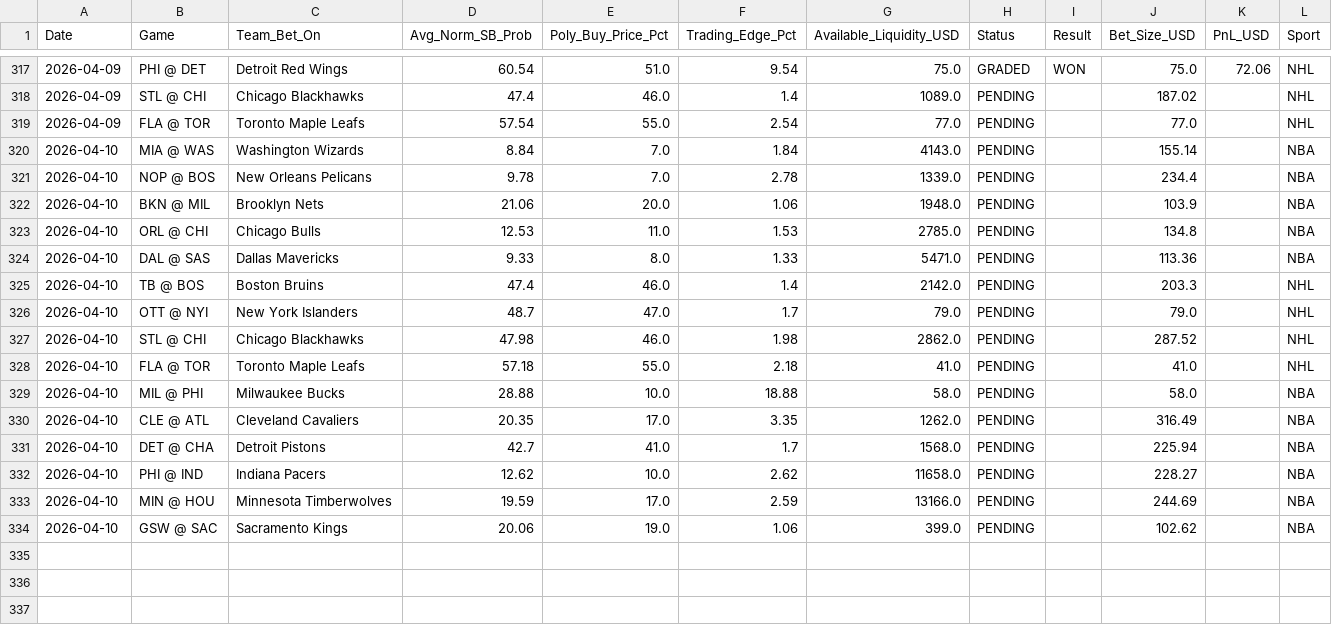
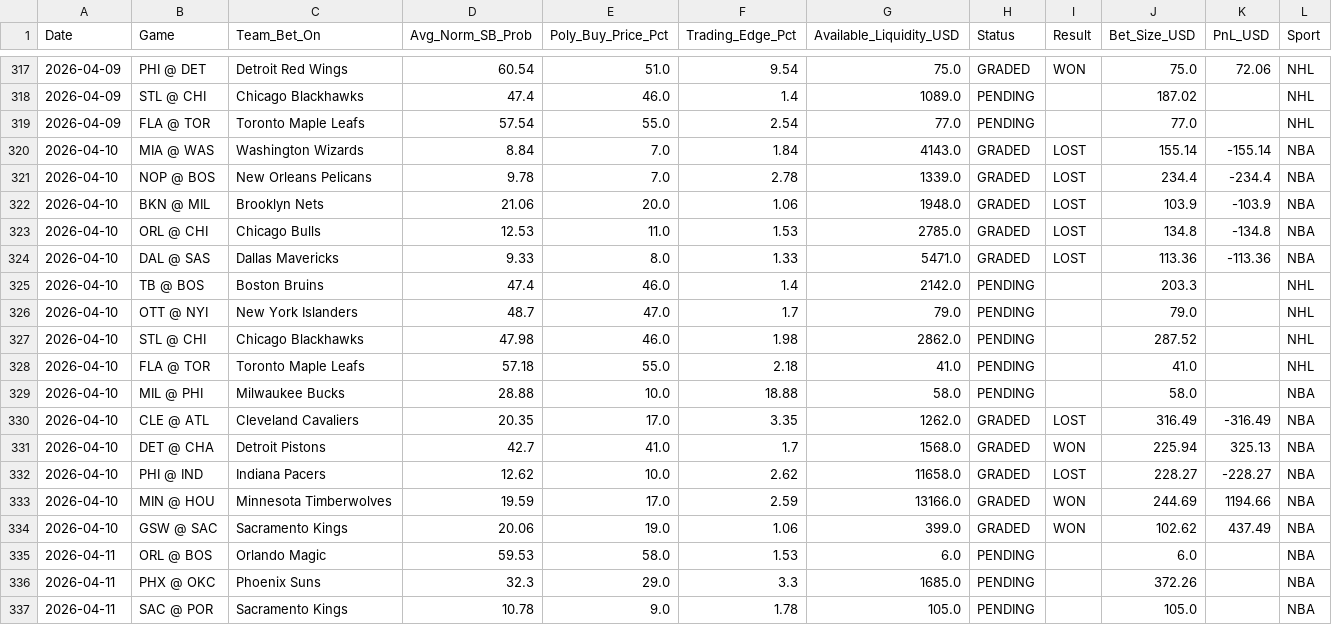
Before and after one commit to pmatorras/poly-bot, a CSV file: data/paper_trades.csv, drawn as a sheet; only a part is shown, gaps mark what is left out.

```diff
--- a/data/paper_trades.csv
+++ b/data/paper_trades.csv
@@ -319,7 +319,7 @@ Date,Game,Team_Bet_On,Avg_Norm_SB_Prob,Poly_Buy_Price_Pct,Trading_Edge_Pct,Avail
 2026-04-09,FLA @ TOR,Toronto Maple Leafs,57.54,55.0,2.54,77.0,PENDING,,77.0,,NHL
-2026-04-10,MIA @ WAS,Washington Wizards,8.84,7.0,1.84,4143.0,PENDING,,155.14,,NBA
-2026-04-10,NOP @ BOS,New Orleans Pelicans,9.78,7.0,2.78,1339.0,PENDING,,234.4,,NBA
-2026-04-10,BKN @ MIL,Brooklyn Nets,21.06,20.0,1.06,1948.0,PENDING,,103.9,,NBA
-2026-04-10,ORL @ CHI,Chicago Bulls,12.53,11.0,1.53,2785.0,PENDING,,134.8,,NBA
-2026-04-10,DAL @ SAS,Dallas Mavericks,9.33,8.0,1.33,5471.0,PENDING,,113.36,,NBA
+2026-04-10,MIA @ WAS,Washington Wizards,8.84,7.0,1.84,4143.0,GRADED,LOST,155.14,-155.14,NBA
+2026-04-10,NOP @ BOS,New Orleans Pelicans,9.78,7.0,2.78,1339.0,GRADED,LOST,234.4,-234.4,NBA
+2026-04-10,BKN @ MIL,Brooklyn Nets,21.06,20.0,1.06,1948.0,GRADED,LOST,103.9,-103.9,NBA
+2026-04-10,ORL @ CHI,Chicago Bulls,12.53,11.0,1.53,2785.0,GRADED,LOST,134.8,-134.8,NBA
+2026-04-10,DAL @ SAS,Dallas Mavericks,9.33,8.0,1.33,5471.0,GRADED,LOST,113.36,-113.36,NBA
 2026-04-10,TB @ BOS,Boston Bruins,47.4,46.0,1.4,2142.0,PENDING,,203.3,,NHL
@@ -329,6 +329,9 @@ Date,Game,Team_Bet_On,Avg_Norm_SB_Prob,Poly_Buy_Price_Pct,Trading_Edge_Pct,Avail
 2026-04-10,MIL @ PHI,Milwaukee Bucks,28.88,10.0,18.88,58.0,PENDING,,58.0,,NBA
-2026-04-10,CLE @ ATL,Cleveland Cavaliers,20.35,17.0,3.35,1262.0,PENDING,,316.49,,NBA
-2026-04-10,DET @ CHA,Detroit Pistons,42.7,41.0,1.7,1568.0,PENDING,,225.94,,NBA
-2026-04-10,PHI @ IND,Indiana Pacers,12.62,10.0,2.62,11658.0,PENDING,,228.27,,NBA
-2026-04-10,MIN @ HOU,Minnesota Timberwolves,19.59,17.0,2.59,13166.0,PENDING,,244.69,,NBA
-2026-04-10,GSW @ SAC,Sacramento Kings,20.06,19.0,1.06,399.0,PENDING,,102.62,,NBA
+2026-04-10,CLE @ ATL,Cleveland Cavaliers,20.35,17.0,3.35,1262.0,GRADED,LOST,316.49,-316.49,NBA
+2026-04-10,DET @ CHA,Detroit Pistons,42.7,41.0,1.7,1568.0,GRADED,WON,225.94,325.13,NBA
+2026-04-10,PHI @ IND,Indiana Pacers,12.62,10.0,2.62,11658.0,GRADED,LOST,228.27,-228.27,NBA
+2026-04-10,MIN @ HOU,Minnesota Timberwolves,19.59,17.0,2.59,13166.0,GRADED,WON,244.69,1194.66,NBA
+2026-04-10,GSW @ SAC,Sacramento Kings,20.06,19.0,1.06,399.0,GRADED,WON,102.62,437.49,NBA
+2026-04-11,ORL @ BOS,Orlando Magic,59.53,58.0,1.53,6.0,PENDING,,6.0,,NBA
+2026-04-11,PHX @ OKC,Phoenix Suns,32.3,29.0,3.3,1685.0,PENDING,,372.26,,NBA
+2026-04-11,SAC @ POR,Sacramento Kings,10.78,9.0,1.78,105.0,PENDING,,105.0,,NBA
```
